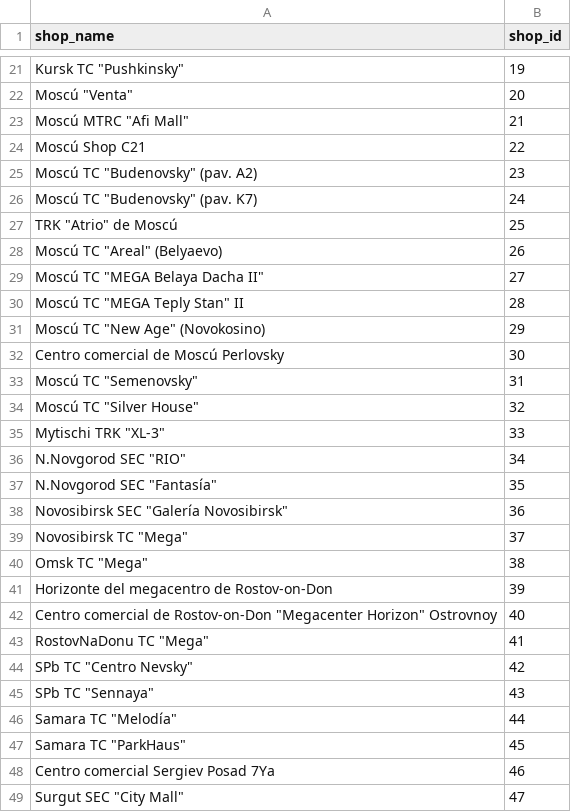
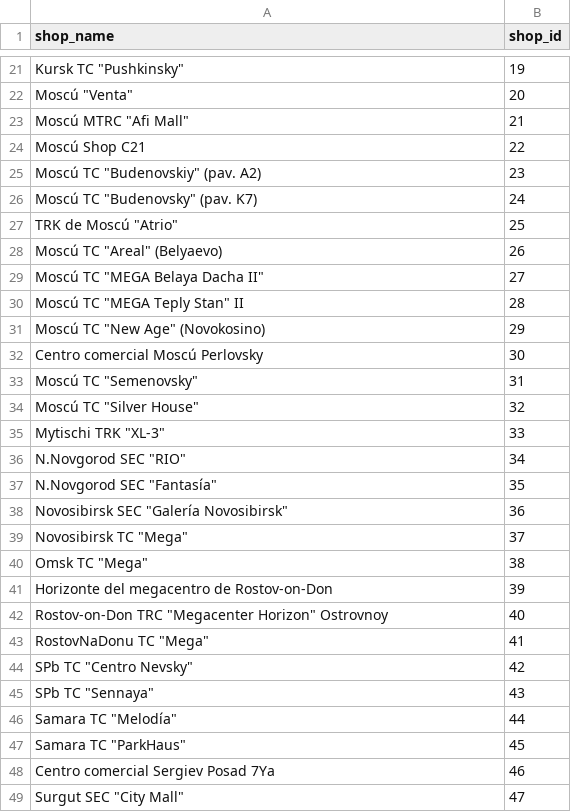
Before and after one commit to Alberto7526/MonografiaGithub, a CSV file: New_Datasets/shops.csv, drawn as a sheet; only a part is shown, gaps mark what is left out; the diff names each change by its address in the sheet, - before the commit and + after, or states it on an @@ line.

Commit message:
new_datasets completo

```diff
--- a/New_Datasets/shops.csv
+++ b/New_Datasets/shops.csv
-A25 (shop_name): Moscú TC "Budenovsky" (pav. A2)
+A25 (shop_name): Moscú TC "Budenovskiy" (pav. A2)
-A27 (shop_name): TRK "Atrio" de Moscú
+A27 (shop_name): TRK de Moscú "Atrio"
-A32 (shop_name): Centro comercial de Moscú Perlovsky
+A32 (shop_name): Centro comercial Moscú Perlovsky
-A42 (shop_name): Centro comercial de Rostov-on-Don "Megacenter Horizon"…
+A42 (shop_name): Rostov-on-Don TRC "Megacenter Horizon"…
```
Also changed, not shown: New_Datasets/item_categories.csv, 3 other files.
